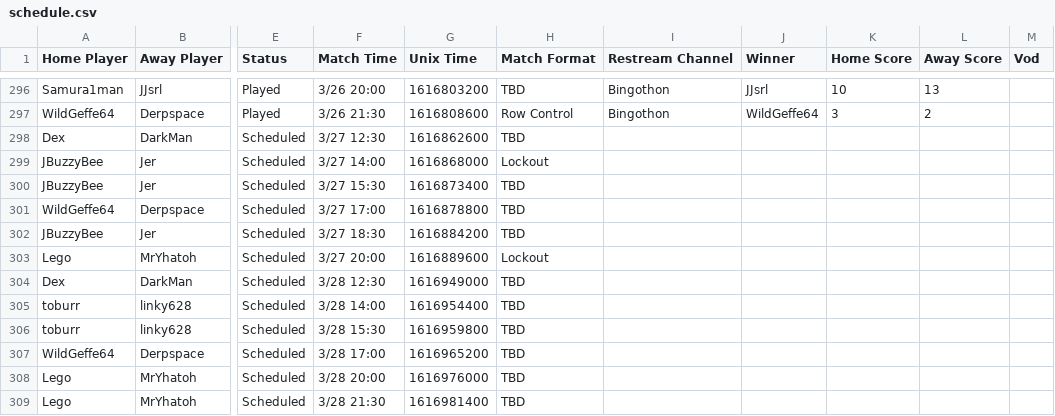
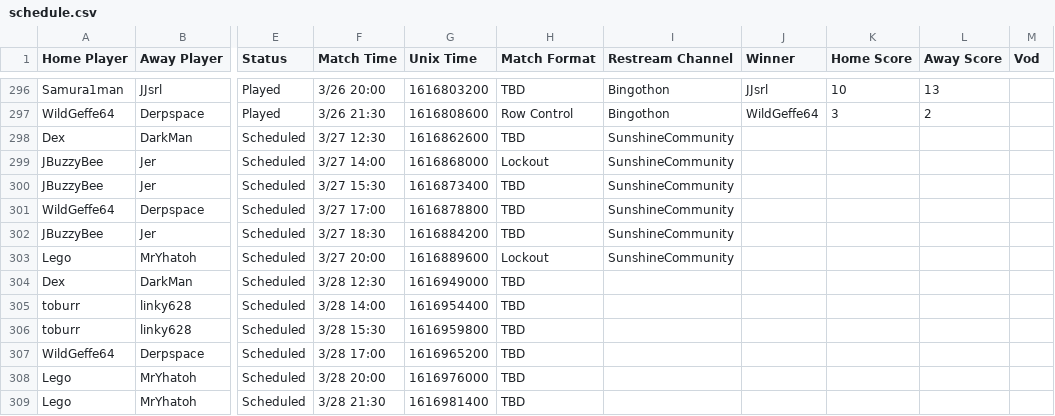
Before and after one commit to Lego6245/sms.bingo, a CSV file: schedule.csv, drawn as a sheet; only a part is shown, gaps mark what is left out; the diff names each change by its address in the sheet, - before the commit and + after, or states it on an @@ line.

Commit message:
Updating Schedule

```diff
--- a/schedule.csv
+++ b/schedule.csv
-I298:I303 (Restream Channel): (empty)
+I298:I303 (Restream Channel): SunshineCommunity
```
